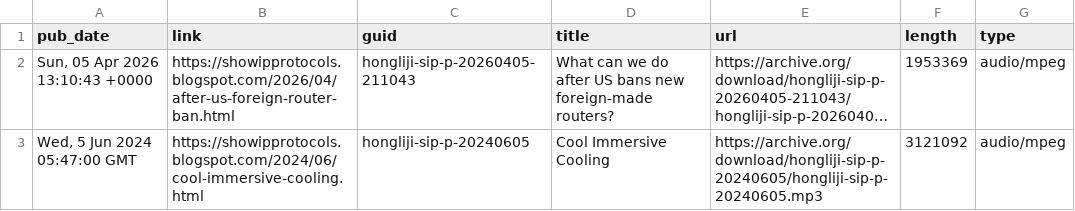
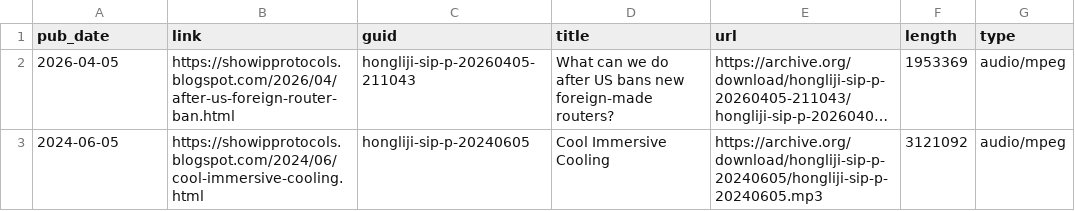
Before and after one commit to hongliji/podcasts, a CSV file: data/sip.csv, drawn as a sheet; long unchanged cells end in …; the diff names each change by its address in the sheet, - before the commit and + after, or states it on an @@ line.

Commit message:
Change pub_date format and clean up CSV
Updated publication dates to ISO format and removed unnecessary characters.

```diff
--- a/data/sip.csv
+++ b/data/sip.csv
-A2 (pub_date): Sun, 05 Apr 2026 13:10:43 +0000
+A2 (pub_date): 2026-04-05
-A3 (pub_date): Wed, 5 Jun 2024 05:47:00 GMT
+A3 (pub_date): 2024-06-05
```
